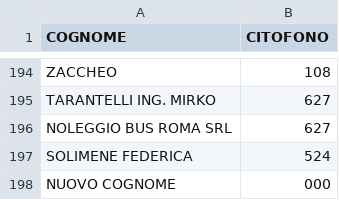
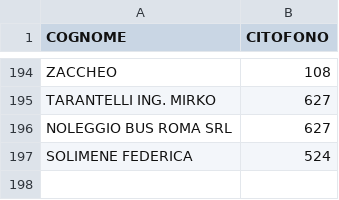
Before and after one commit to z3aroma/z3aroma.github.io, a CSV file: data/citofoni_z3a.csv, drawn as a sheet; only a part is shown, gaps mark what is left out; the diff names each change by its address in the sheet, - before the commit and + after, or states it on an @@ line.

```diff
--- a/data/citofoni_z3a.csv
+++ b/data/citofoni_z3a.csv
-row 198: NUOVO COGNOME | 000
```
